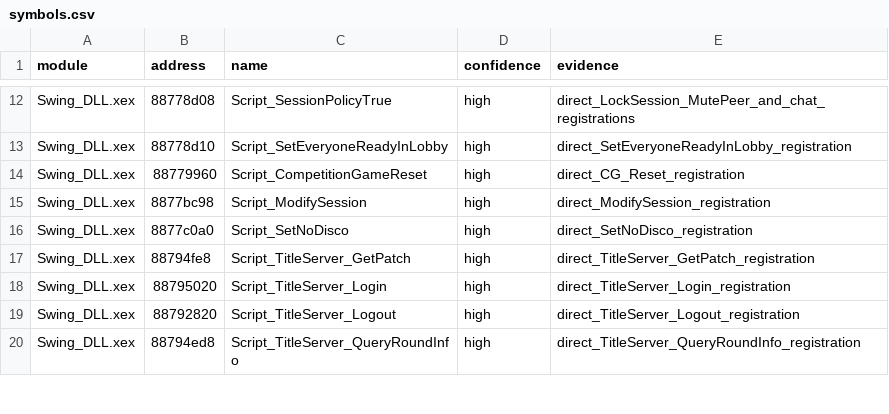
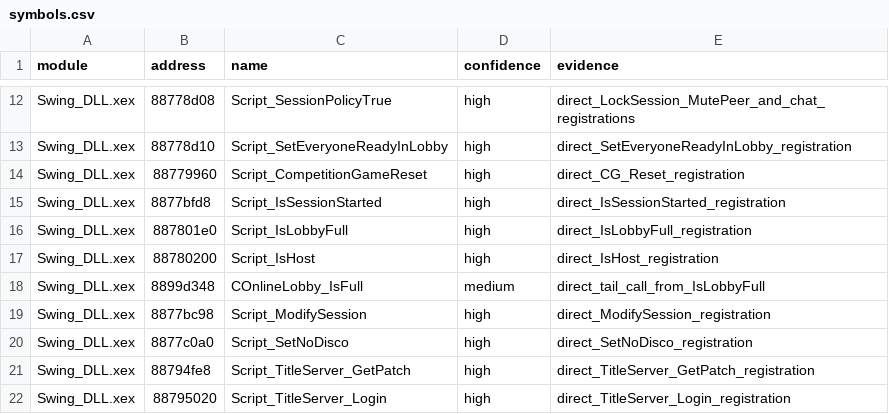
Before and after one commit to g-guthrie/topspin4-decomp, a CSV file: config/symbols.csv, drawn as a sheet; only a part is shown, gaps mark what is left out; the shorter side is filled out with more unchanged rows.

Commit message:
Match online session predicates

```diff
--- a/config/symbols.csv
+++ b/config/symbols.csv
@@ -14,2 +14,6 @@ Swing_DLL.xex,88778d10,Script_SetEveryoneReadyInLobby,high,direct_SetEveryoneRea
 Swing_DLL.xex,88779960,Script_CompetitionGameReset,high,direct_CG_Reset_registration
+Swing_DLL.xex,8877bfd8,Script_IsSessionStarted,high,direct_IsSessionStarted_registration
+Swing_DLL.xex,887801e0,Script_IsLobbyFull,high,direct_IsLobbyFull_registration
+Swing_DLL.xex,88780200,Script_IsHost,high,direct_IsHost_registration
+Swing_DLL.xex,8899d348,COnlineLobby_IsFull,medium,direct_tail_call_from_IsLobbyFull
 Swing_DLL.xex,8877bc98,Script_ModifySession,high,direct_ModifySession_registration
```
Also changed, not shown: 19 other files.
